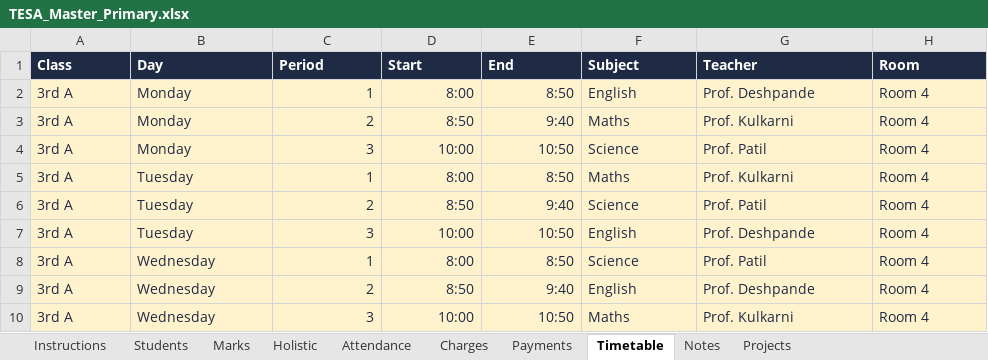
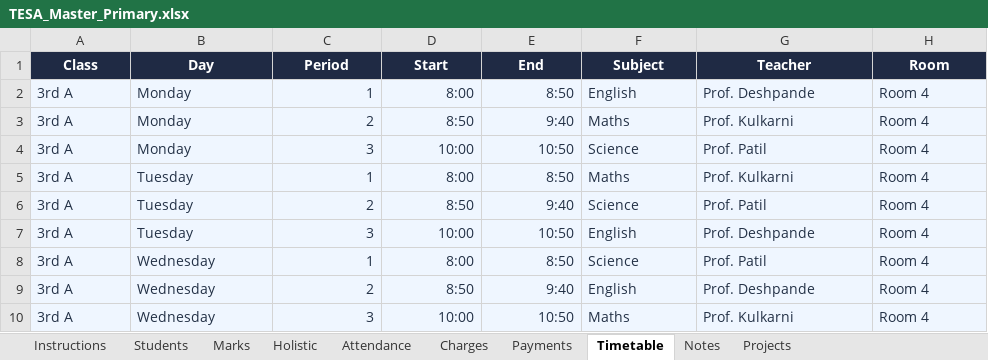
Before and after one commit to hedaprateek/report-generator, an Excel workbook: assets/templates/master/TESA_Master_Primary.xlsx, sheet Timetable, drawn as a sheet; values as stored, in another font and other column widths than the file's, no borders; conditional formats not drawn; the diff names each change by its address in the sheet, - before the commit and + after, or states it on an @@ line.

```diff
--- a/assets/templates/master/TESA_Master_Primary.xlsx (sheet Timetable)
+++ b/assets/templates/master/TESA_Master_Primary.xlsx (sheet Timetable)
-A1:H1 alignment: left
+A1:H1 alignment: center
-A2:H10 fill: #FFF2CC
+A2:H10 fill: #EFF6FF
```
Also changed, not shown: sheet Holistic, sheet Marks, sheet Students, sheet Attendance, sheet Payments, sheet Notes, 3 more sheets, assets/templates/master/TESA_Master_College.xlsx, assets/templates/master/TESA_Master_Junior_College.xlsx, 41 other files.
